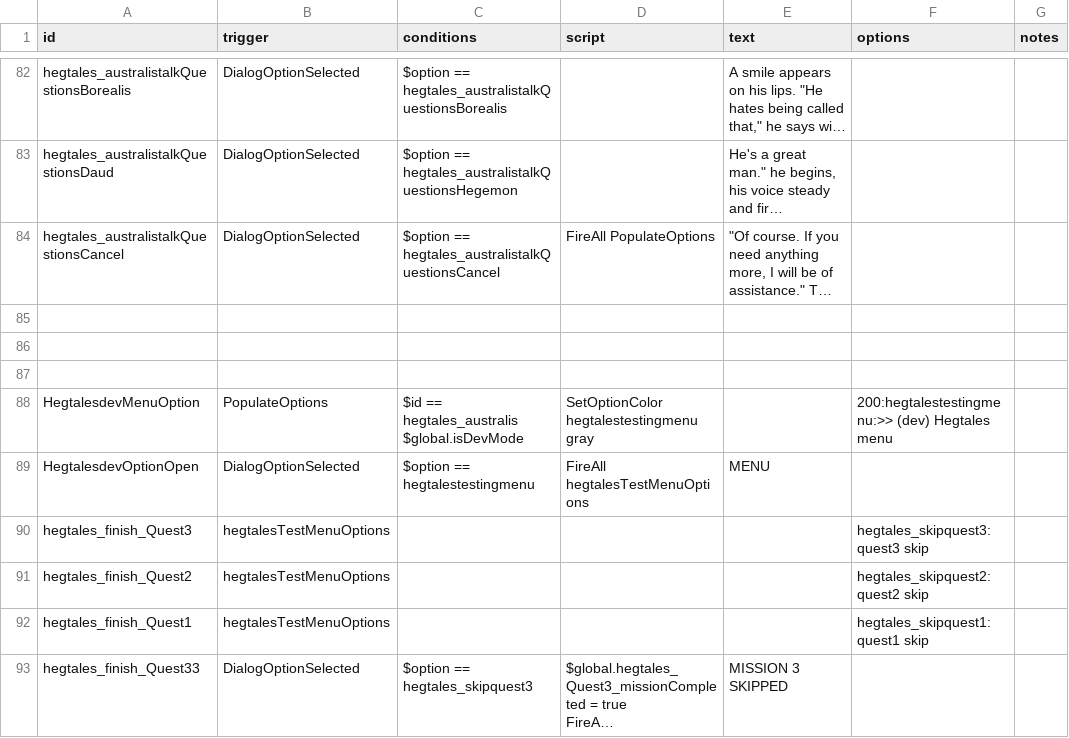
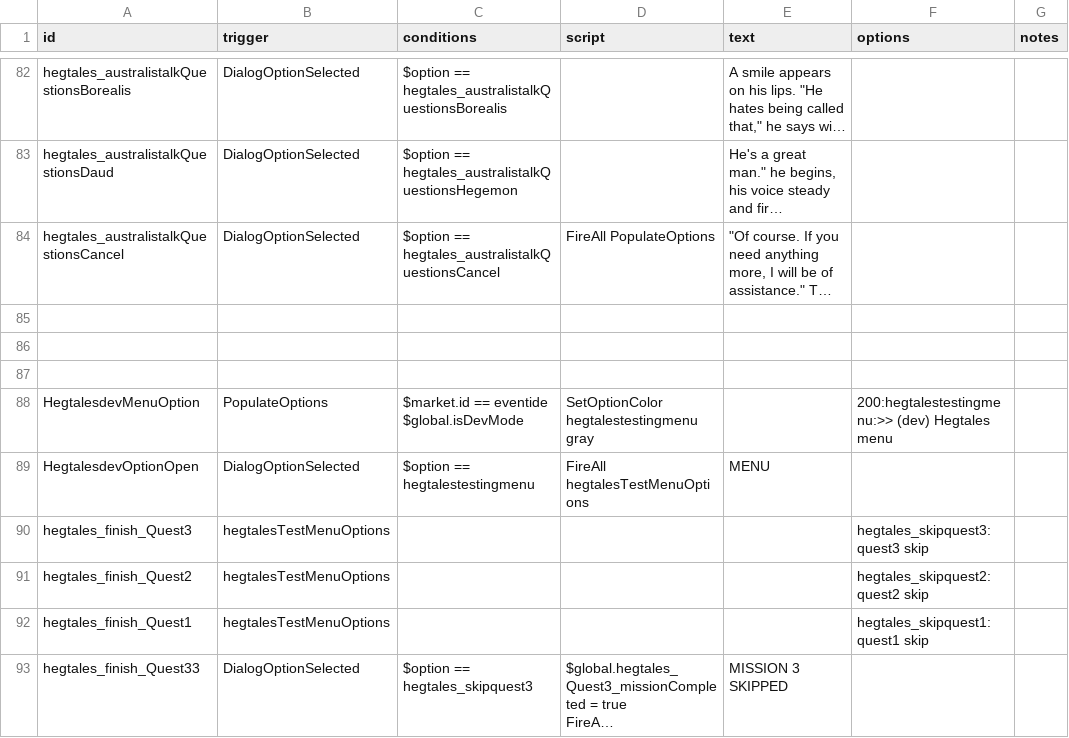
Before and after one commit to Eluxor/hegtales, a CSV file: data/campaign/rules.csv, drawn as a sheet; only a part is shown, gaps mark what is left out; long unchanged cells end in …; ↵ is a line break in a cell; the diff covers the shown part only; the diff names each change by its address in the sheet, - before the commit and + after, or states it on an @@ line.

```diff
--- a/data/campaign/rules.csv
+++ b/data/campaign/rules.csv
-C88 (conditions): $id == hegtales_australis ↵ $global.isDevMode
+C88 (conditions): $market.id == eventide ↵ $global.isDevMode
```
Also changed, not shown: 3 removed rows and 3 edited cells elsewhere in this file, 7 other files.
